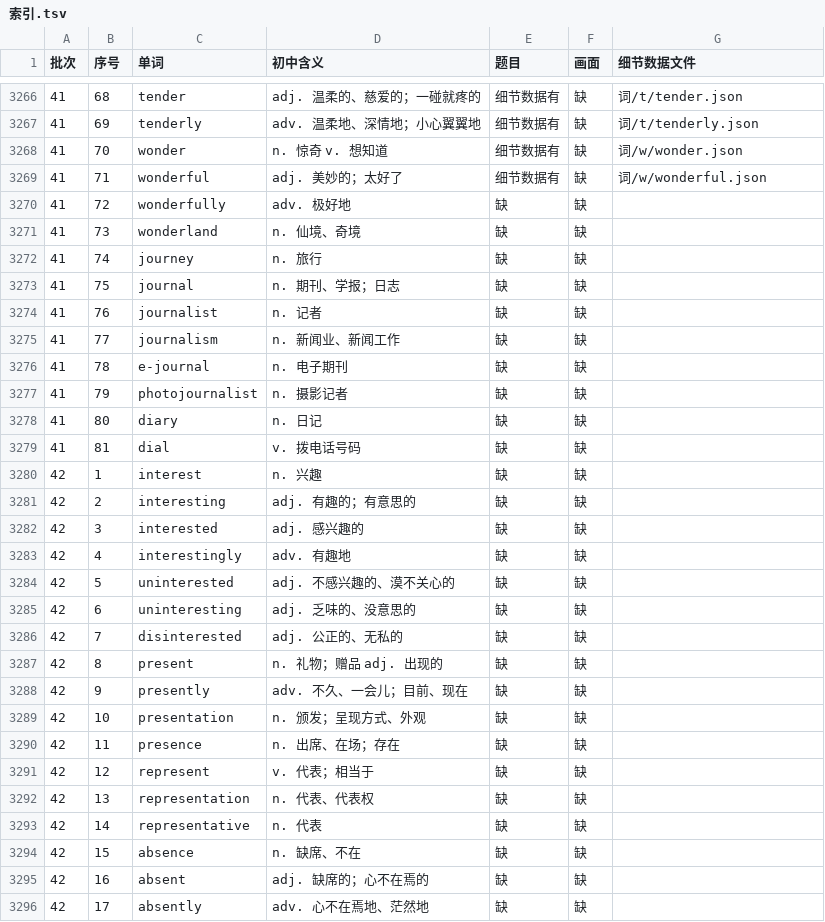
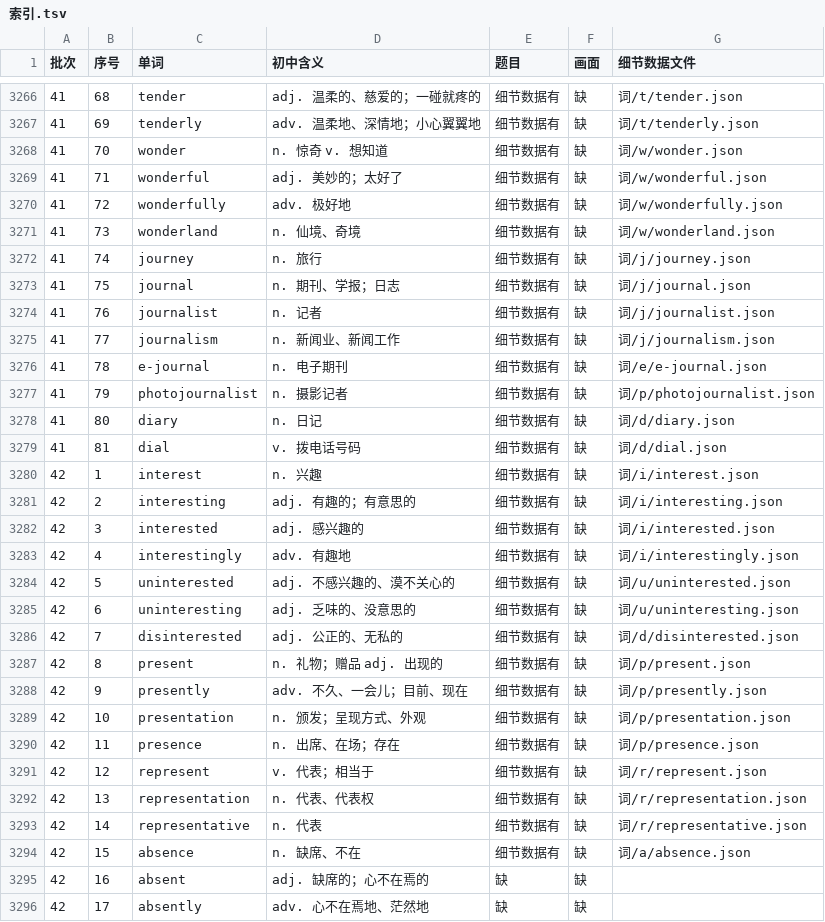
Before and after one commit to Jacklee15333/ciyuanchaifeng, a TSV file: 总表视频细节数据/索引.tsv, drawn as a sheet; only a part is shown, gaps mark what is left out.

Commit message:
总表视频细节数据：题目第 36 批完成（wonderfully … absence 25 个词）；累计 3275 个词

```diff
--- a/总表视频细节数据/索引.tsv
+++ b/总表视频细节数据/索引.tsv
@@ -3269,27 +3269,27 @@
 41	71	wonderful	adj. 美妙的；太好了	细节数据有	缺	词/w/wonderful.json
-41	72	wonderfully	adv. 极好地	缺	缺	
-41	73	wonderland	n. 仙境、奇境	缺	缺	
-41	74	journey	n. 旅行	缺	缺	
-41	75	journal	n. 期刊、学报；日志	缺	缺	
-41	76	journalist	n. 记者	缺	缺	
-41	77	journalism	n. 新闻业、新闻工作	缺	缺	
-41	78	e-journal	n. 电子期刊	缺	缺	
-41	79	photojournalist	n. 摄影记者	缺	缺	
-41	80	diary	n. 日记	缺	缺	
-41	81	dial	v. 拨电话号码	缺	缺	
-42	1	interest	n. 兴趣	缺	缺	
-42	2	interesting	adj. 有趣的；有意思的	缺	缺	
-42	3	interested	adj. 感兴趣的	缺	缺	
-42	4	interestingly	adv. 有趣地	缺	缺	
-42	5	uninterested	adj. 不感兴趣的、漠不关心的	缺	缺	
-42	6	uninteresting	adj. 乏味的、没意思的	缺	缺	
-42	7	disinterested	adj. 公正的、无私的	缺	缺	
-42	8	present	n. 礼物；赠品 adj. 出现的	缺	缺	
-42	9	presently	adv. 不久、一会儿；目前、现在	缺	缺	
-42	10	presentation	n. 颁发；呈现方式、外观	缺	缺	
-42	11	presence	n. 出席、在场；存在	缺	缺	
-42	12	represent	v. 代表；相当于	缺	缺	
-42	13	representation	n. 代表、代表权	缺	缺	
-42	14	representative	n. 代表	缺	缺	
-42	15	absence	n. 缺席、不在	缺	缺	
+41	72	wonderfully	adv. 极好地	细节数据有	缺	词/w/wonderfully.json
+41	73	wonderland	n. 仙境、奇境	细节数据有	缺	词/w/wonderland.json
+41	74	journey	n. 旅行	细节数据有	缺	词/j/journey.json
+41	75	journal	n. 期刊、学报；日志	细节数据有	缺	词/j/journal.json
+41	76	journalist	n. 记者	细节数据有	缺	词/j/journalist.json
+41	77	journalism	n. 新闻业、新闻工作	细节数据有	缺	词/j/journalism.json
+41	78	e-journal	n. 电子期刊	细节数据有	缺	词/e/e-journal.json
+41	79	photojournalist	n. 摄影记者	细节数据有	缺	词/p/photojournalist.json
+41	80	diary	n. 日记	细节数据有	缺	词/d/diary.json
+41	81	dial	v. 拨电话号码	细节数据有	缺	词/d/dial.json
+42	1	interest	n. 兴趣	细节数据有	缺	词/i/interest.json
+42	2	interesting	adj. 有趣的；有意思的	细节数据有	缺	词/i/interesting.json
+42	3	interested	adj. 感兴趣的	细节数据有	缺	词/i/interested.json
+42	4	interestingly	adv. 有趣地	细节数据有	缺	词/i/interestingly.json
+42	5	uninterested	adj. 不感兴趣的、漠不关心的	细节数据有	缺	词/u/uninterested.json
+42	6	uninteresting	adj. 乏味的、没意思的	细节数据有	缺	词/u/uninteresting.json
+42	7	disinterested	adj. 公正的、无私的	细节数据有	缺	词/d/disinterested.json
+42	8	present	n. 礼物；赠品 adj. 出现的	细节数据有	缺	词/p/present.json
+42	9	presently	adv. 不久、一会儿；目前、现在	细节数据有	缺	词/p/presently.json
+42	10	presentation	n. 颁发；呈现方式、外观	细节数据有	缺	词/p/presentation.json
+42	11	presence	n. 出席、在场；存在	细节数据有	缺	词/p/presence.json
+42	12	represent	v. 代表；相当于	细节数据有	缺	词/r/represent.json
+42	13	representation	n. 代表、代表权	细节数据有	缺	词/r/representation.json
+42	14	representative	n. 代表	细节数据有	缺	词/r/representative.json
+42	15	absence	n. 缺席、不在	细节数据有	缺	词/a/absence.json
 42	16	absent	adj. 缺席的；心不在焉的	缺	缺	
```
Also changed, not shown: 26 other files.
